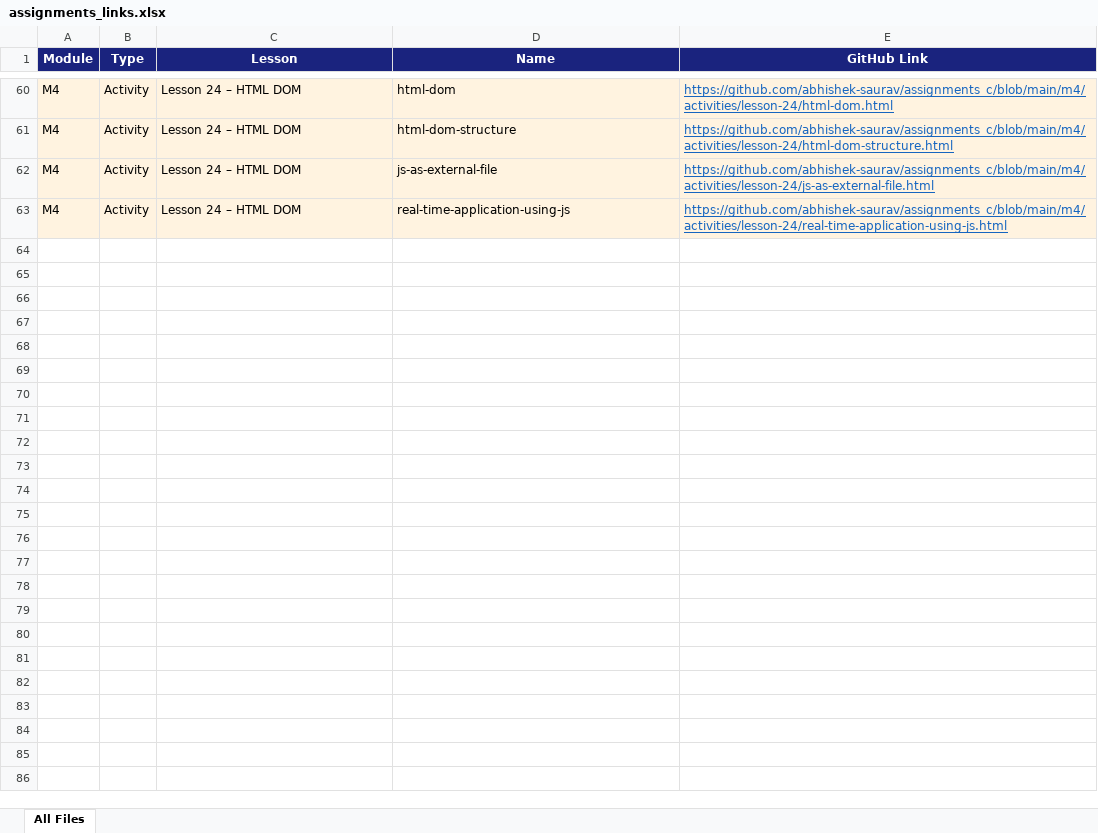
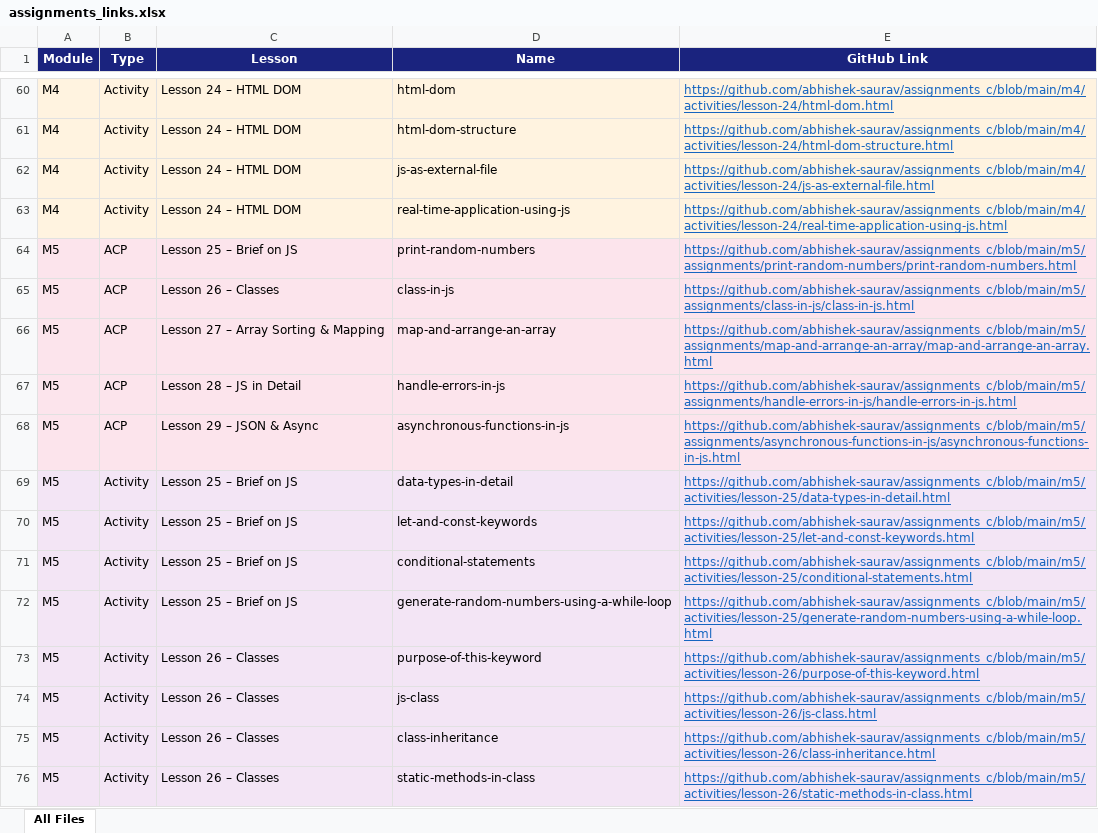
Before and after one commit to abhishek-saurav/assignments_c, an Excel workbook: assignments_links.xlsx, sheet All Files, drawn as a sheet; only a part is shown, gaps mark what is left out; values as stored, in another font and other column widths than the file's, no borders; the diff covers the shown part only; the diff names each change by its address in the sheet, - before the commit and + after, or states it on an @@ line.

Commit message:
add m5 JavaScript advanced module with assignments and activities

```diff
--- a/assignments_links.xlsx (sheet All Files)
+++ b/assignments_links.xlsx (sheet All Files)
+row 64: M5 | ACP | Lesson 25 – Brief on JS | print-random-numbers | https://github.com/abhishek-saurav/assignments_c/blob/main/m5/assignments/print-random-numbers/print-random-numbers.html
+row 65: M5 | ACP | Lesson 26 – Classes | class-in-js | https://github.com/abhishek-saurav/assignments_c/blob/main/m5/assignments/class-in-js/class-in-js.html
+row 66: M5 | ACP | Lesson 27 – Array Sorting & Mapping | map-and-arrange-an-array | https://github.com/abhishek-saurav/assignments_c/blob/main/m5/assignments/map-and-arrange-an-array/map-and-arrange-an-array.html
+row 67: M5 | ACP | Lesson 28 – JS in Detail | handle-errors-in-js | https://github.com/abhishek-saurav/assignments_c/blob/main/m5/assignments/handle-errors-in-js/handle-errors-in-js.html
+row 68: M5 | ACP | Lesson 29 – JSON & Async | asynchronous-functions-in-js | https://github.com/abhishek-saurav/assignments_c/blob/main/m5/assignments/asynchronous-functions-in-js/asynchronous-functions-in-js.html
+row 69: M5 | Activity | Lesson 25 – Brief on JS | data-types-in-detail | https://github.com/abhishek-saurav/assignments_c/blob/main/m5/activities/lesson-25/data-types-in-detail.html
+row 70: M5 | Activity | Lesson 25 – Brief on JS | let-and-const-keywords | https://github.com/abhishek-saurav/assignments_c/blob/main/m5/activities/lesson-25/let-and-const-keywords.html
+row 71: M5 | Activity | Lesson 25 – Brief on JS | conditional-statements | https://github.com/abhishek-saurav/assignments_c/blob/main/m5/activities/lesson-25/conditional-statements.html
+row 72: M5 | Activity | Lesson 25 – Brief on JS | generate-random-numbers-using-a-while-loop | https://github.com/abhishek-saurav/assignments_c/blob/main/m5/activities/lesson-25/generate-random-numbers-using-a-while-loop.html
+row 73: M5 | Activity | Lesson 26 – Classes | purpose-of-this-keyword | https://github.com/abhishek-saurav/assignments_c/blob/main/m5/activities/lesson-26/purpose-of-this-keyword.html
+row 74: M5 | Activity | Lesson 26 – Classes | js-class | https://github.com/abhishek-saurav/assignments_c/blob/main/m5/activities/lesson-26/js-class.html
+row 75: M5 | Activity | Lesson 26 – Classes | class-inheritance | https://github.com/abhishek-saurav/assignments_c/blob/main/m5/activities/lesson-26/class-inheritance.html
+row 76: M5 | Activity | Lesson 26 – Classes | static-methods-in-class | https://github.com/abhishek-saurav/assignments_c/blob/main/m5/activities/lesson-26/static-methods-in-class.html
```
Also changed, not shown: 12 added rows elsewhere in this sheet, 26 other files.
